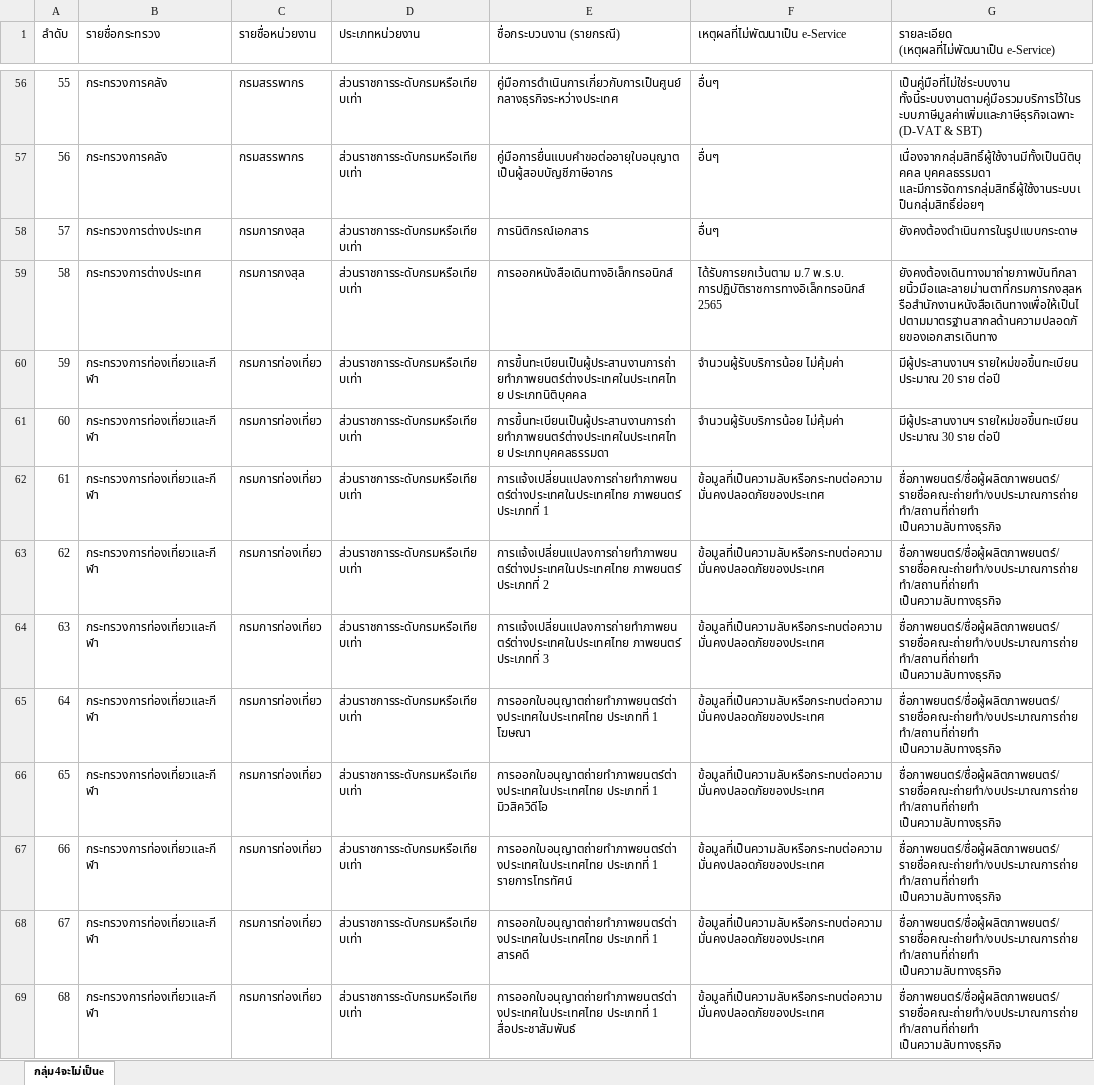
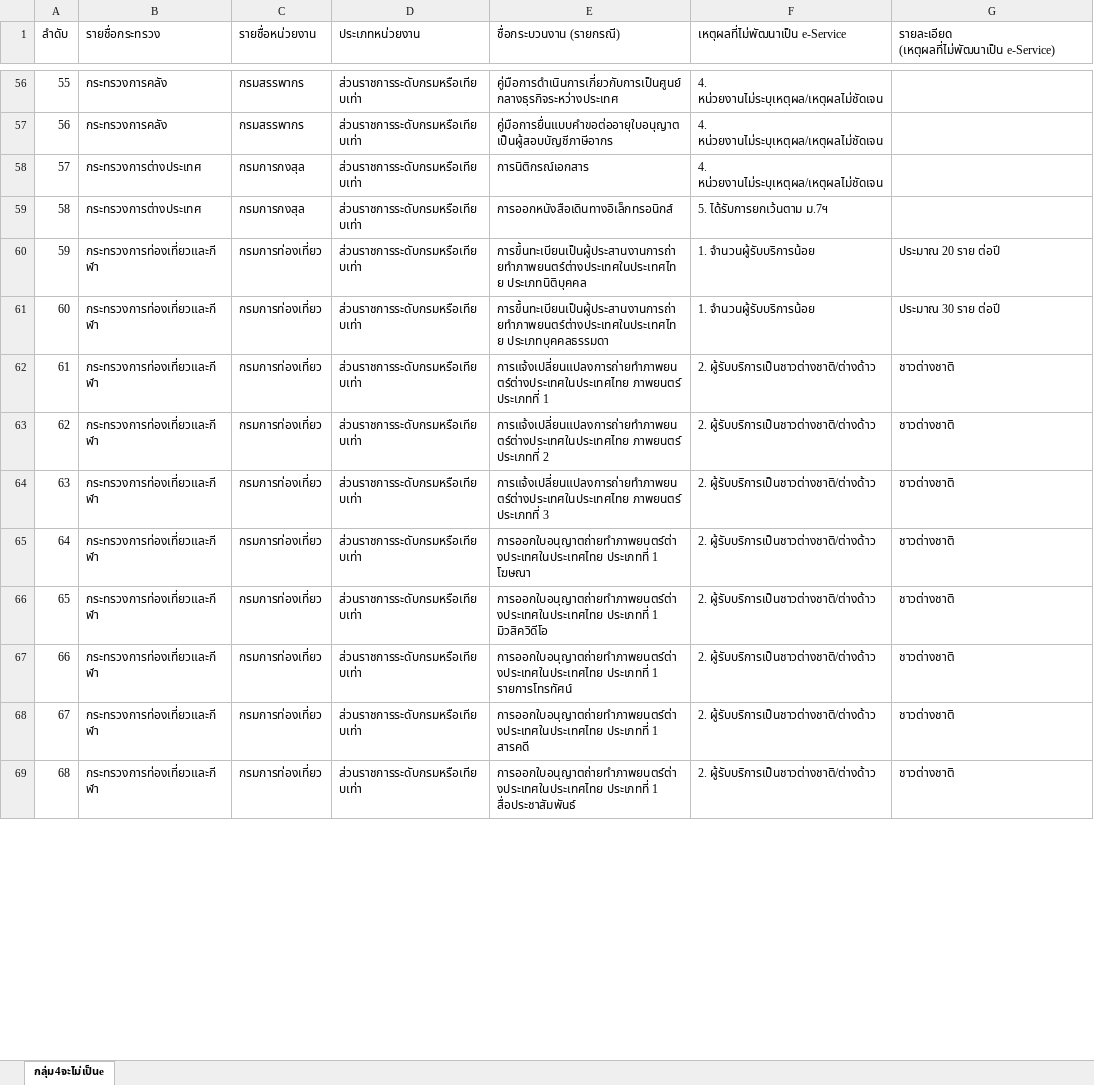
Before and after one commit to Krittapz/oss_g4, an Excel workbook: test_group4_cut.xlsx, sheet กลุ่ม4จะไม่เป็นe, drawn as a sheet; only a part is shown, gaps mark what is left out; values as stored, in another font and other column widths than the file's, no cell formats; charts and pictures and conditional formats and table styles not drawn; the diff covers the shown part only; the diff names each change by its address in the sheet, - before the commit and + after, or states it on an @@ line.

```diff
--- a/test_group4_cut.xlsx (sheet กลุ่ม4จะไม่เป็นe)
+++ b/test_group4_cut.xlsx (sheet กลุ่ม4จะไม่เป็นe)
-F56:F58 (เหตุผลที่ไม่พัฒนาเป็น e-Service): อื่นๆ
+F56:F58 (เหตุผลที่ไม่พัฒนาเป็น e-Service): 4. หน่วยงานไม่ระบุเหตุผล/เหตุผลไม่ชัดเจน
-G56: เป็นคู่มือที่ไม่ใช่ระบบงาน ทั้งนี้ระบบงานตามคู่มือรวมบริการไว้ในระบบภาษีมูลค่าเพิ่มและภาษีธุรกิจเฉพาะ (D-VAT & SBT)
+G56: (empty)
-G57: เนื่องจากกลุ่มสิทธิ์ผู้ใช้งานมีทั้งเป็นนิติบุคคล บุคคลธรรมดา และมีการจัดการกลุ่มสิทธิ์ผู้ใช้งานระบบเป็นกลุ่มสิทธิ์ย่อยๆ
+G57: (empty)
-G58: ยังคงต้องดำเนินการในรูปแบบกระดาษ
+G58: (empty)
-F59 (เหตุผลที่ไม่พัฒนาเป็น e-Service): ได้รับการยกเว้นตาม ม.7 พ.ร.บ. การปฏิบัติราชการทางอิเล็กทรอนิกส์ 2565
+F59 (เหตุผลที่ไม่พัฒนาเป็น e-Service): 5. ได้รับการยกเว้นตาม ม.7ฯ
-G59: ยังคงต้องเดินทางมาถ่ายภาพบันทึกลายนิ้วมือและลายม่านตาที่กรมการกงสุลหรือสำนักงานหนังสือเดินทางเพื่อให้เป็นไปตามมาตรฐานสากลด้านความปลอดภัยของเอกสารเดินทาง
+G59: (empty)
-F60:F61 (เหตุผลที่ไม่พัฒนาเป็น e-Service): จำนวนผู้รับบริการน้อย ไม่คุ้มค่า
+F60:F61 (เหตุผลที่ไม่พัฒนาเป็น e-Service): 1. จำนวนผู้รับบริการน้อย
-G60: มีผู้ประสานงานฯ รายใหม่ขอขึ้นทะเบียน ประมาณ 20 ราย ต่อปี
+G60: ประมาณ 20 ราย ต่อปี
-G61: มีผู้ประสานงานฯ รายใหม่ขอขึ้นทะเบียน ประมาณ 30 ราย ต่อปี
+G61: ประมาณ 30 ราย ต่อปี
-F62:F69 (เหตุผลที่ไม่พัฒนาเป็น e-Service): ข้อมูลที่เป็นความลับหรือกระทบต่อความมั่นคงปลอดภัยของประเทศ
+F62:F69 (เหตุผลที่ไม่พัฒนาเป็น e-Service): 2. ผู้รับบริการเป็นชาวต่างชาติ/ต่างด้าว
-G62:G69: ชื่อภาพยนตร์/ชื่อผู้ผลิตภาพยนตร์/รายชื่อคณะถ่ายทำ/งบประมาณการถ่ายทำ/สถานที่ถ่ายทำ เป็นความลับทางธุรกิจ
+G62:G69: ชาวต่างชาติ
```
Also changed, not shown: 1728 edited cells elsewhere in this sheet, cell formats.
